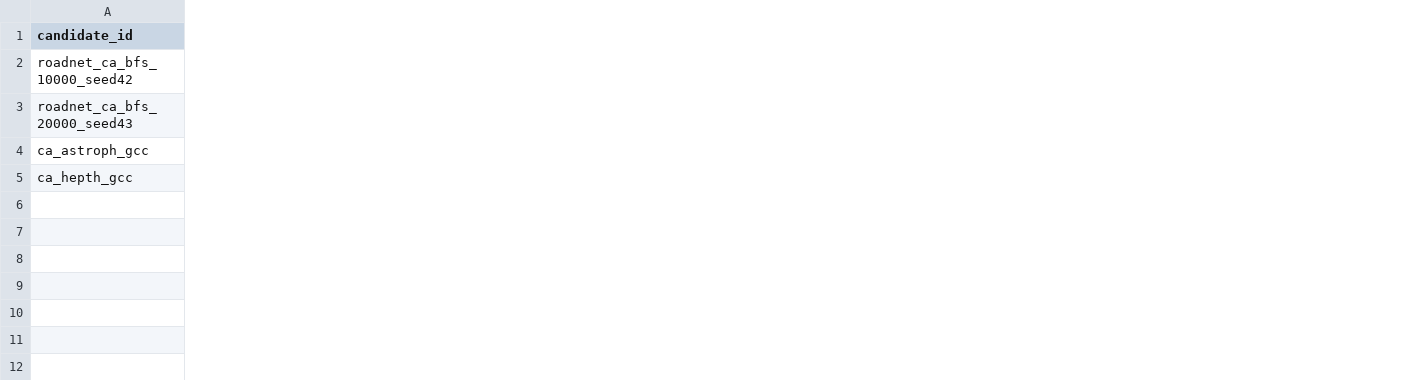
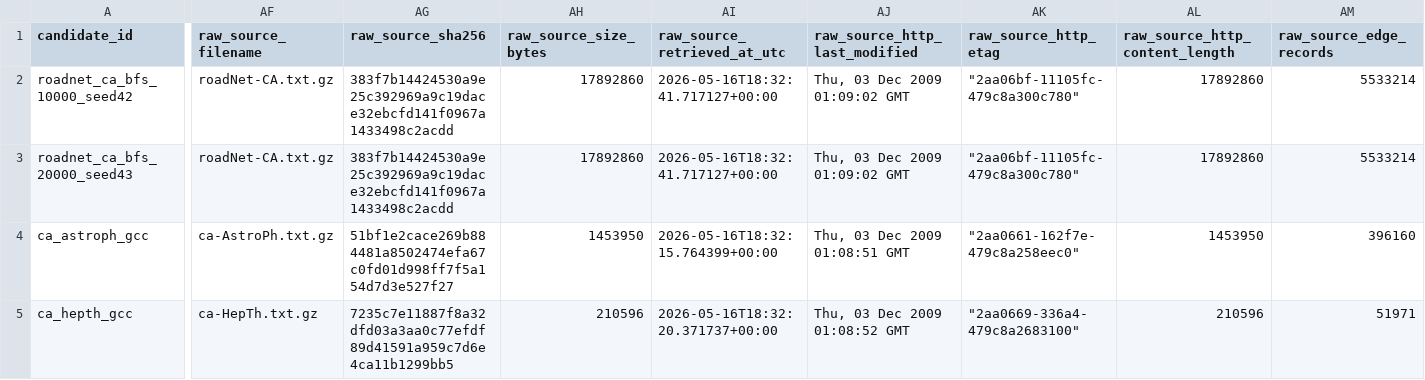
Before and after one commit to LBSL98/Heuristic_Benchmarking_Framework, a CSV file: data/instances/real/confirmatory_real_graph_candidates.csv, drawn as a sheet; only a part is shown, gaps mark what is left out; the diff covers the shown part only; the diff names each change by its address in the sheet, - before the commit and + after, or states it on an @@ line.

Commit message:
docs: record raw SNAP hash metadata for real graph candidates
Records versionable raw-source hash and connectivity metadata for M1 real-graph candidates. Keeps raw SNAP files local-only in ignored cache, candidates pending, license unresolved, and issue #127 open.

```diff
--- a/data/instances/real/confirmatory_real_graph_candidates.csv
+++ b/data/instances/real/confirmatory_real_graph_candidates.csv
+column AF (raw_source_filename), rows 2-5: roadNet-CA.txt.gz | roadNet-CA.txt.gz | ca-AstroPh.txt.gz | ca-HepTh.txt.gz
+column AG (raw_source_sha256), rows 2-5: 383f7b14424530a9e25c392969a9c19dace32ebcfd141f0967a1433498c2acdd | 383f7b14424530a9e25c392969a9c19dace32ebcfd141f0967a1433498c2acdd | 51bf1e2cace269b884481a8502474efa67c0fd01d998ff7f5a154d7d3e527f27 | 7235c7e11887f8a32dfd03a3aa0c77efdf89d41591a959c7d6e4ca11b1299bb5
+column AH (raw_source_size_bytes), rows 2-5: 17892860 | 17892860 | 1453950 | 210596
+column AI (raw_source_retrieved_at_utc), rows 2-5: 2026-05-16T18:32:41.717127+00:00 | 2026-05-16T18:32:41.717127+00:00 | 2026-05-16T18:32:15.764399+00:00 | 2026-05-16T18:32:20.371737+00:00
+column AJ (raw_source_http_last_modified), rows 2-5: Thu, 03 Dec 2009 01:09:02 GMT | Thu, 03 Dec 2009 01:09:02 GMT | Thu, 03 Dec 2009 01:08:51 GMT | Thu, 03 Dec 2009 01:08:52 GMT
+column AK (raw_source_http_etag), rows 2-5: "2aa06bf-11105fc-479c8a300c780" | "2aa06bf-11105fc-479c8a300c780" | "2aa0661-162f7e-479c8a258eec0" | "2aa0669-336a4-479c8a2683100"
+column AL (raw_source_http_content_length), rows 2-5: 17892860 | 17892860 | 1453950 | 210596
+column AM (raw_source_edge_records), rows 2-5: 5533214 | 5533214 | 396160 | 51971
```
Also changed, not shown: 10 added columns and 4 edited cells elsewhere in this file, 1 other file.
